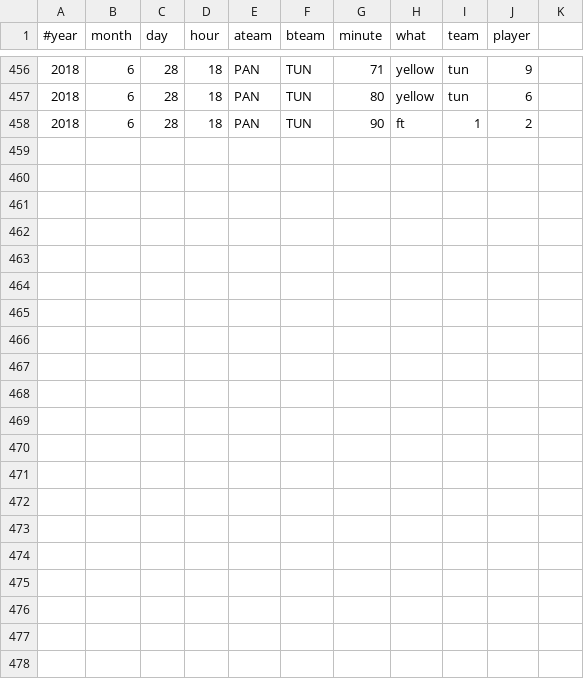
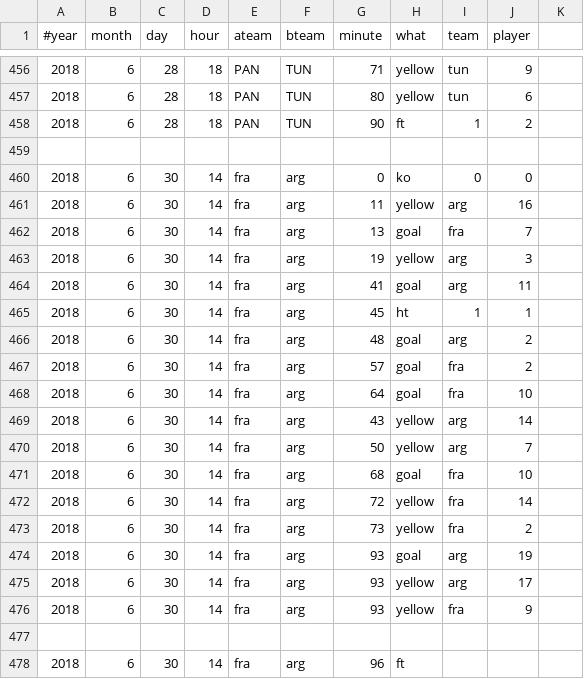
Before and after one commit to openbermuda/karmapi, a CSV file: karmapi/wc.csv, drawn as a sheet; only a part is shown, gaps mark what is left out; the diff names each change by its address in the sheet, - before the commit and + after, or states it on an @@ line.

Commit message:
its a knock out, jeux sans frontieres

```diff
--- a/karmapi/wc.csv
+++ b/karmapi/wc.csv
+row 459: (empty)
+row 460: 2018 | 6 | 30 | 14 | fra | arg | 0 | ko | 0 | 0
+row 461: 2018 | 6 | 30 | 14 | fra | arg | 11 | yellow | arg | 16
+row 462: 2018 | 6 | 30 | 14 | fra | arg | 13 | goal | fra | 7
+row 463: 2018 | 6 | 30 | 14 | fra | arg | 19 | yellow | arg | 3
+row 464: 2018 | 6 | 30 | 14 | fra | arg | 41 | goal | arg | 11
+row 465: 2018 | 6 | 30 | 14 | fra | arg | 45 | ht | 1 | 1
+row 466: 2018 | 6 | 30 | 14 | fra | arg | 48 | goal | arg | 2
+row 467: 2018 | 6 | 30 | 14 | fra | arg | 57 | goal | fra | 2
+row 468: 2018 | 6 | 30 | 14 | fra | arg | 64 | goal | fra | 10
+row 469: 2018 | 6 | 30 | 14 | fra | arg | 43 | yellow | arg | 14
+row 470: 2018 | 6 | 30 | 14 | fra | arg | 50 | yellow | arg | 7
+row 471: 2018 | 6 | 30 | 14 | fra | arg | 68 | goal | fra | 10
+row 472: 2018 | 6 | 30 | 14 | fra | arg | 72 | yellow | fra | 14
+row 473: 2018 | 6 | 30 | 14 | fra | arg | 73 | yellow | fra | 2
+row 474: 2018 | 6 | 30 | 14 | fra | arg | 93 | goal | arg | 19
+row 475: 2018 | 6 | 30 | 14 | fra | arg | 93 | yellow | arg | 17
+row 476: 2018 | 6 | 30 | 14 | fra | arg | 93 | yellow | fra | 9
+row 477: (empty)
+row 478: 2018 | 6 | 30 | 14 | fra | arg | 96 | ft
```
